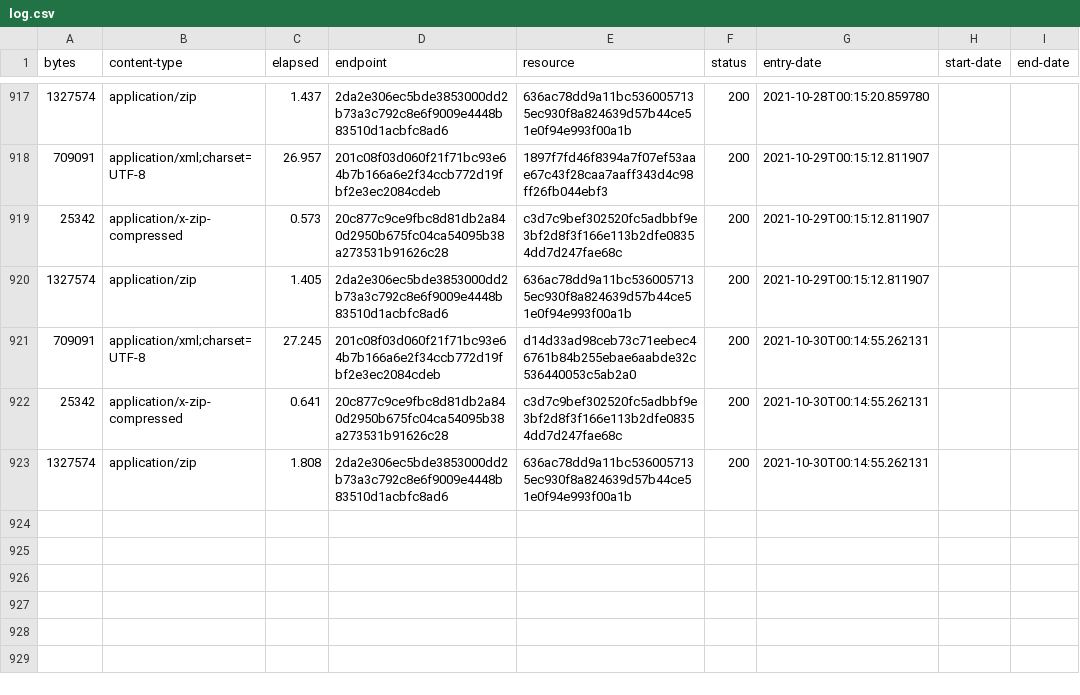
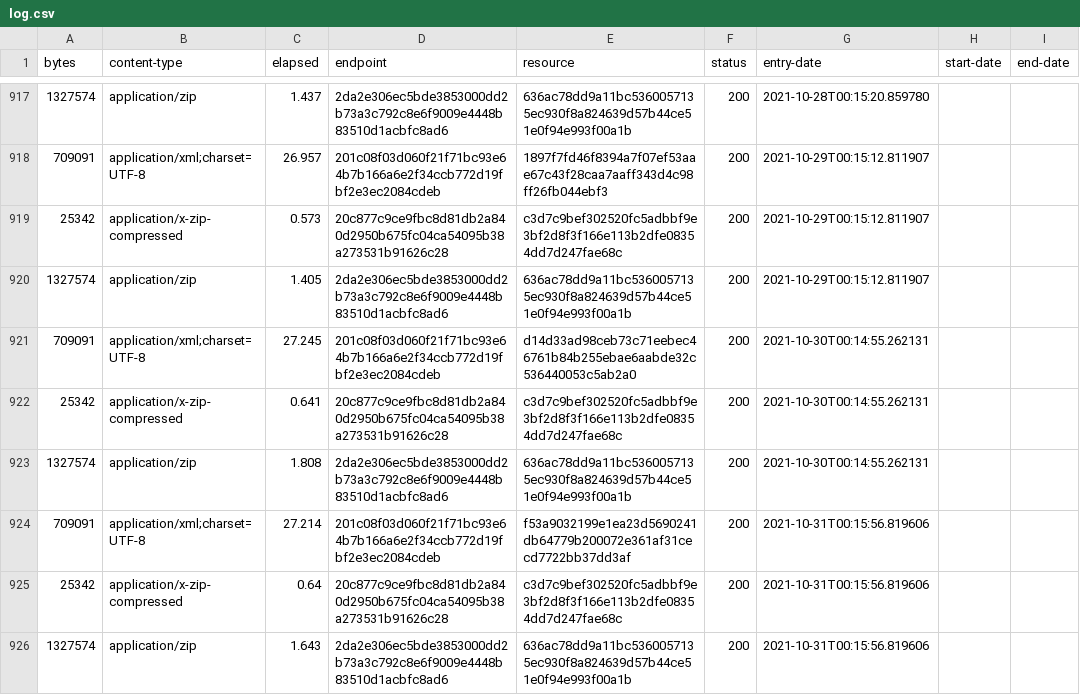
Before and after one commit to digital-land/brownfield-site-collection, a CSV file: collection/log.csv, drawn as a sheet; only a part is shown, gaps mark what is left out; the diff names each change by its address in the sheet, - before the commit and + after, or states it on an @@ line.

Commit message:
Collection 2021-10-31

```diff
--- a/collection/log.csv
+++ b/collection/log.csv
+row 924: 709091 | application/xml;charset=UTF-8 | 27.214 | 201c08f03d060f21f71bc93e64b7b166a6e2f34ccb772d19fbf2e3ec2084cdeb | f53a9032199e1ea23d5690241db64779b200072e361af31cecd7722bb37dd3af | 200 | 2021-10-31T00:15:56.819606
+row 925: 25342 | application/x-zip-compressed | 0.64 | 20c877c9ce9fbc8d81db2a840d2950b675fc04ca54095b38a273531b91626c28 | c3d7c9bef302520fc5adbbf9e3bf2d8f3f166e113b2dfe08354dd7d247fae68c | 200 | 2021-10-31T00:15:56.819606
+row 926: 1327574 | application/zip | 1.643 | 2da2e306ec5bde3853000dd2b73a3c792c8e6f9009e4448b83510d1acbfc8ad6 | 636ac78dd9a11bc5360057135ec930f8a824639d57b44ce51e0f94e993f00a1b | 200 | 2021-10-31T00:15:56.819606
```
Also changed, not shown: collection/resource.csv, 1 other file.
